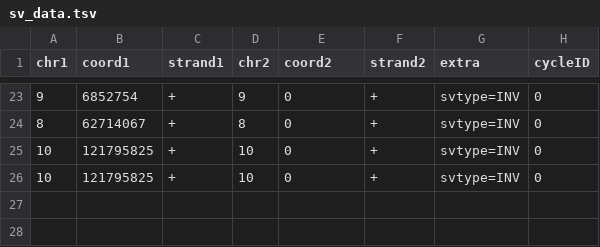
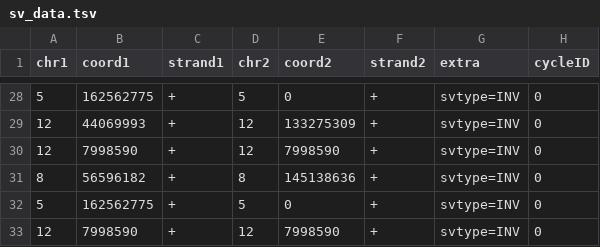
Before and after one commit to swinnall/SVGen, a TSV file: output/00/sv_data.tsv, drawn as a sheet; only a part is shown, gaps mark what is left out; the diff covers the shown part only.

```diff
--- a/output/00/sv_data.tsv
+++ b/output/00/sv_data.tsv
@@ -23,4 +28,6 @@ chr1	coord1	strand1	chr2	coord2	strand2	extra	cycleID
-9	6852754	+	9	0	+	svtype=INV	0
-8	62714067	+	8	0	+	svtype=INV	0
-10	121795825	+	10	0	+	svtype=INV	0
-10	121795825	+	10	0	+	svtype=INV	0
+5	162562775	+	5	0	+	svtype=INV	0
+12	44069993	+	12	133275309	+	svtype=INV	0
+12	7998590	+	12	7998590	+	svtype=INV	0
+8	56596182	+	8	145138636	+	svtype=INV	0
+5	162562775	+	5	0	+	svtype=INV	0
+12	7998590	+	12	7998590	+	svtype=INV	0
```
Also changed, not shown: 8 added rows, 3 removed rows and 65 edited cells elsewhere in this file, output/00/cn_data.tsv, 4 other files.
